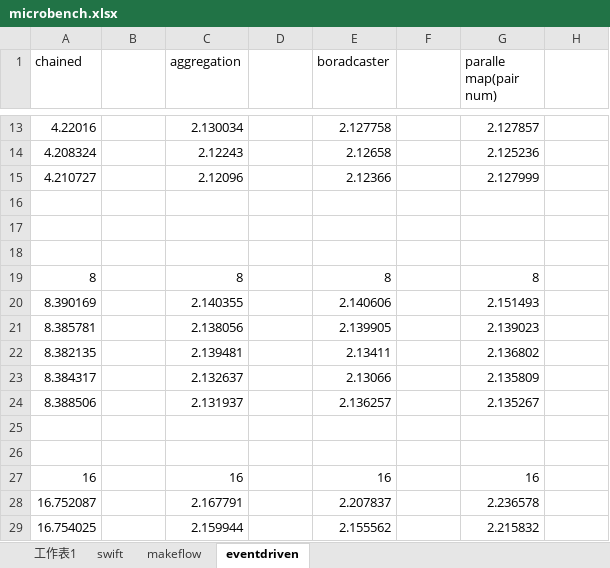
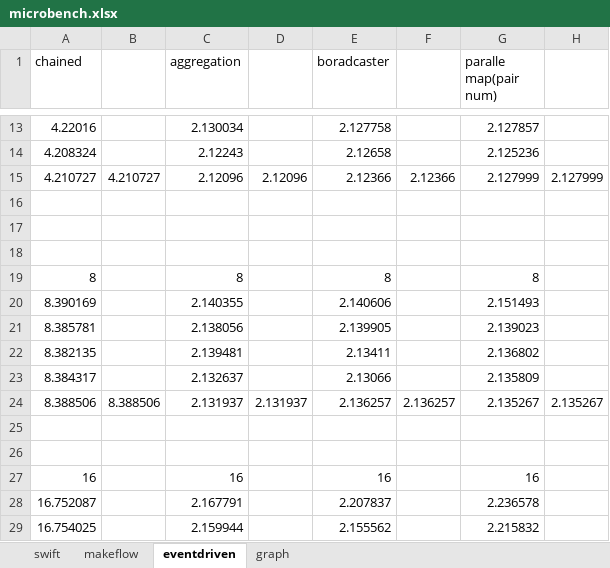
Before and after one commit to wangzhezhe/TPST, an Excel workbook: latex/eventWorkflow/eventdriven_experiments/microbench.xlsx, sheet eventdriven, drawn as a sheet; only a part is shown, gaps mark what is left out; values as stored, in another font and other column widths than the file's, no borders; the diff covers the shown part only; the diff names each change by its address in the sheet, - before the commit and + after, or states it on an @@ line.

```diff
--- a/latex/eventWorkflow/eventdriven_experiments/microbench.xlsx (sheet eventdriven)
+++ b/latex/eventWorkflow/eventdriven_experiments/microbench.xlsx (sheet eventdriven)
-sheet tab: 工作表1
+sheet tab: graph
-B15: (empty)
+B15: 4.210727
-D15: (empty)
+D15: 2.12096
-F15: (empty)
+F15: 2.12366
-H15: (empty)
+H15: 2.127999
-B24: (empty)
+B24: 8.388506
-D24: (empty)
+D24: 2.131937
-F24: (empty)
+F24: 2.136257
-H24: (empty)
+H24: 2.135267
```
Also changed, not shown: 31 edited cells elsewhere in this sheet, sheet makeflow, sheet swift, charts or pictures, 20 other files.
